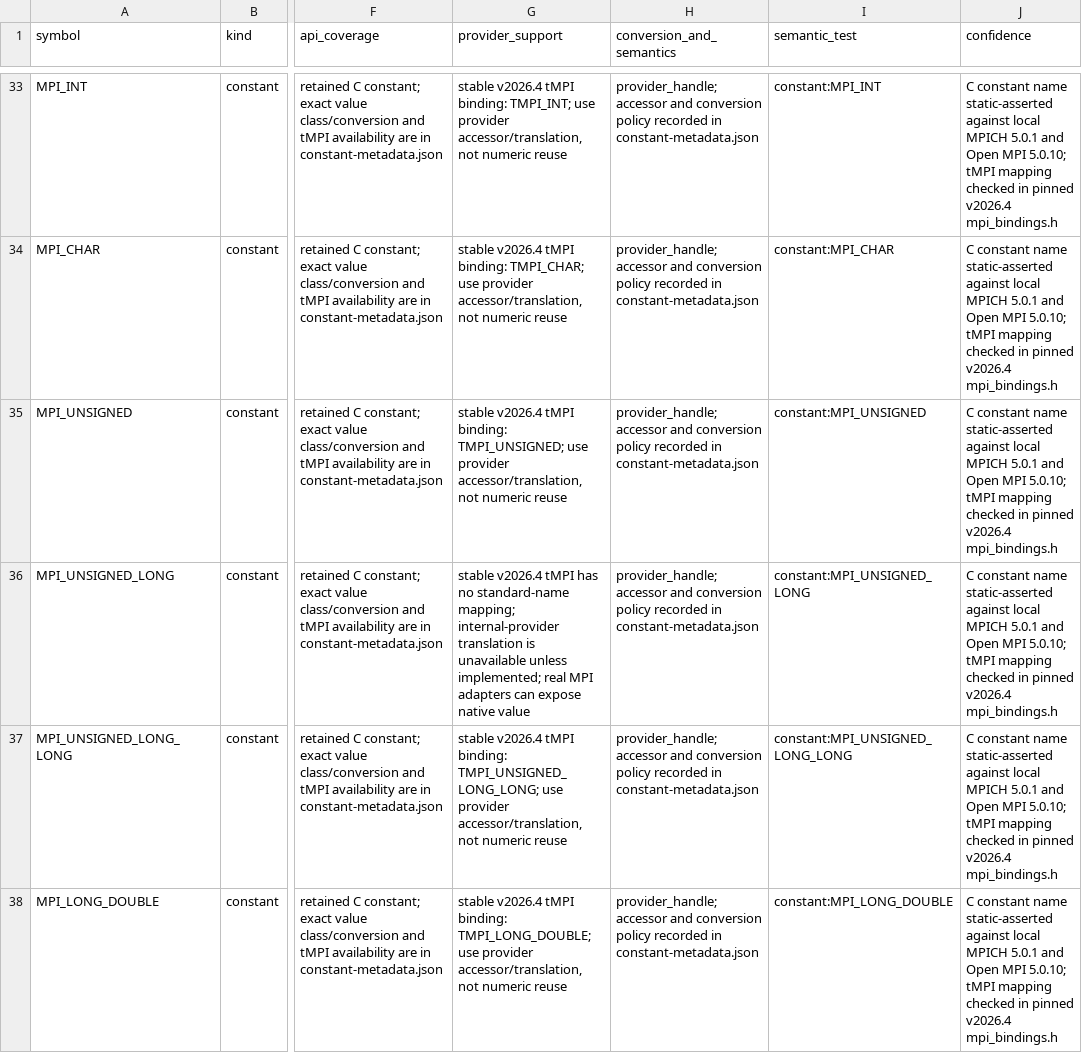
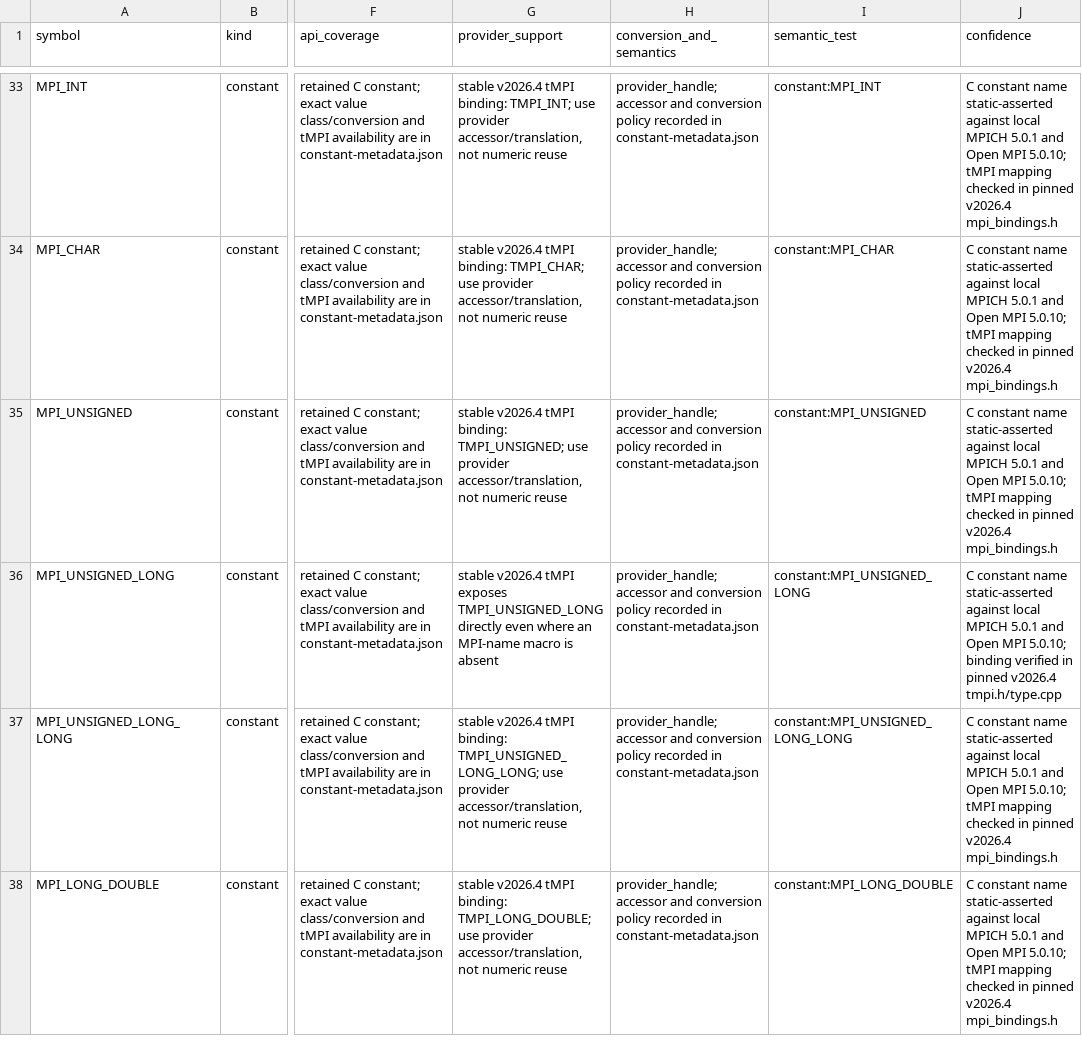
Before and after one commit to GiovanniBussi/plumed2, a TSV file: src/mpiwrap/development/support-matrix.tsv, drawn as a sheet; only a part is shown, gaps mark what is left out; the diff names each change by its address in the sheet, - before the commit and + after, or states it on an @@ line.

Commit message:
Dispatch the selected tMPI current-use surface
Add provider slots for the remaining dispatchable current-use calls, narrow Allgather fallbacks, and manifest-generated tMPI constant accessors. Exercise the selected operations and constants at 1, 2, and 4 ranks. Agent collaboration: implemented by /root/mpiw_stage1 with review and direction from /root.

```diff
--- a/src/mpiwrap/development/support-matrix.tsv
+++ b/src/mpiwrap/development/support-matrix.tsv
-G36 (provider_support): …v2026.4 tMPI has no standard-name mapping; internal-provider translation is unavailable unless implemented; real MPI adapters can expose native value
+G36 (provider_support): …v2026.4 tMPI exposes TMPI_UNSIGNED_LONG directly even where an MPI-name macro is absent
-J36 (confidence): …MPI 5.0.10; tMPI mapping checked in pinned v2026.4 mpi_bindings.h
+J36 (confidence): …MPI 5.0.10; binding verified in pinned v2026.4 tmpi.h/type.cpp
```
Also changed, not shown: 9 other files.
